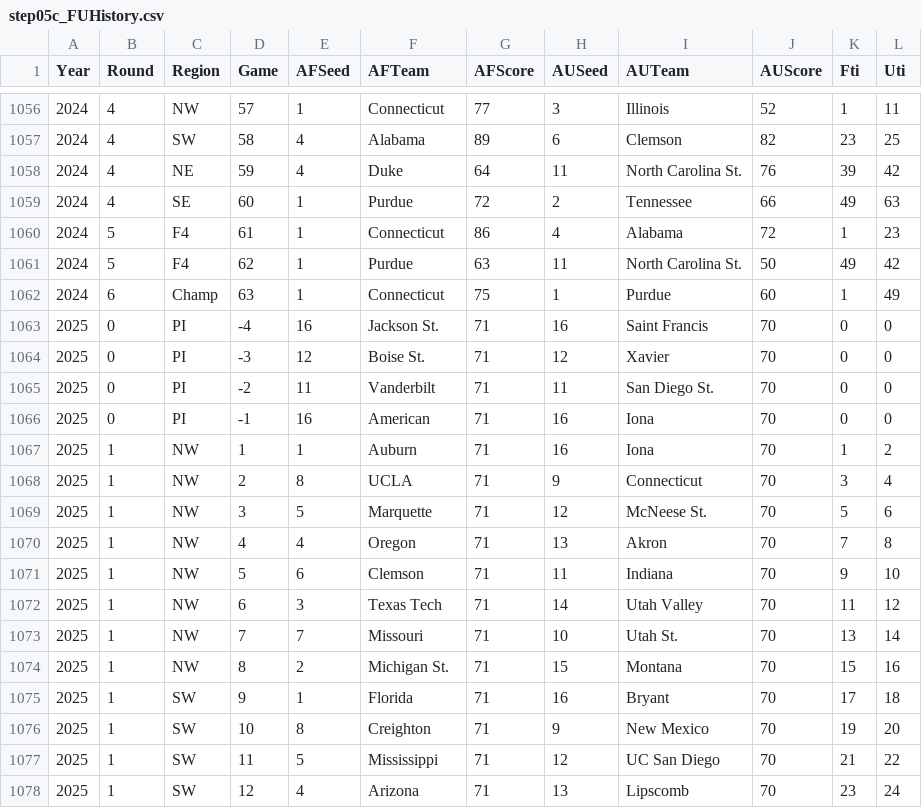
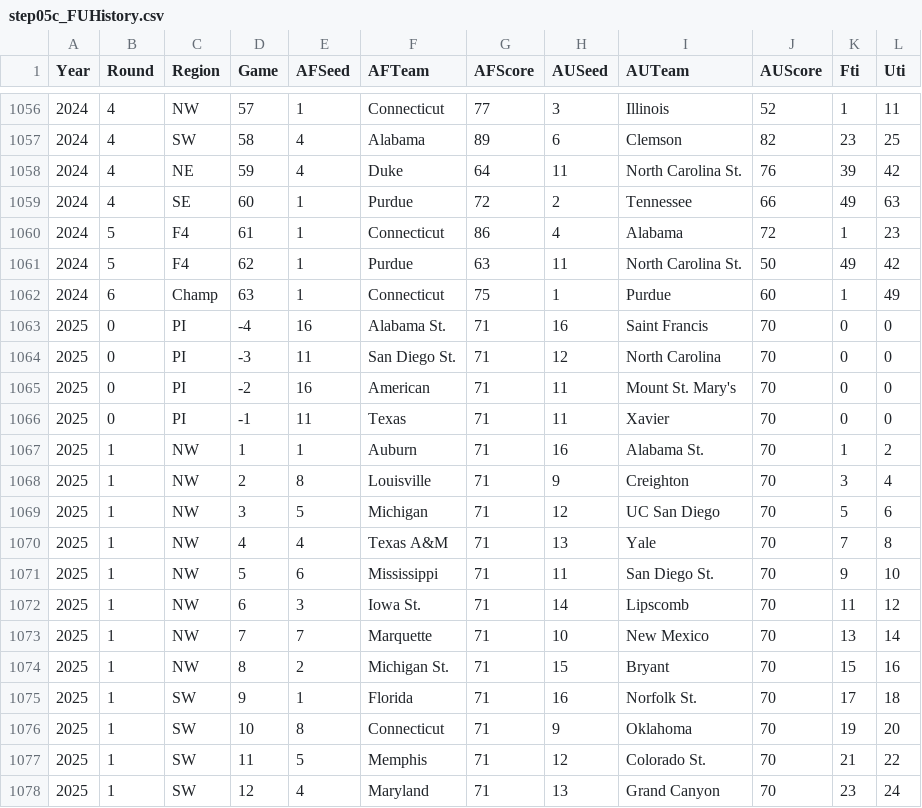
Before and after one commit to harmkenn/Python_Madness, a CSV file: Python_Madness_2025/data/step05c_FUHistory.csv, drawn as a sheet; only a part is shown, gaps mark what is left out; the diff covers the shown part only.

```diff
--- a/Python_Madness_2025/data/step05c_FUHistory.csv
+++ b/Python_Madness_2025/data/step05c_FUHistory.csv
@@ -1062,17 +1062,17 @@ Year,Round,Region,Game,AFSeed,AFTeam,AFScore,AUSeed,AUTeam,AUScore,Fti,Uti
 2024,6,Champ,63,1,Connecticut,75,1,Purdue,60,1,49
-2025,0,PI,-4,16,Jackson St.,71,16,Saint Francis,70,0,0
-2025,0,PI,-3,12,Boise St.,71,12,Xavier,70,0,0
-2025,0,PI,-2,11,Vanderbilt,71,11,San Diego St.,70,0,0
-2025,0,PI,-1,16,American,71,16,Iona,70,0,0
-2025,1,NW,1,1,Auburn,71,16,Iona,70,1,2
-2025,1,NW,2,8,UCLA,71,9,Connecticut,70,3,4
-2025,1,NW,3,5,Marquette,71,12,McNeese St.,70,5,6
-2025,1,NW,4,4,Oregon,71,13,Akron,70,7,8
-2025,1,NW,5,6,Clemson,71,11,Indiana,70,9,10
-2025,1,NW,6,3,Texas Tech,71,14,Utah Valley,70,11,12
-2025,1,NW,7,7,Missouri,71,10,Utah St.,70,13,14
-2025,1,NW,8,2,Michigan St.,71,15,Montana,70,15,16
-2025,1,SW,9,1,Florida,71,16,Bryant,70,17,18
-2025,1,SW,10,8,Creighton,71,9,New Mexico,70,19,20
-2025,1,SW,11,5,Mississippi,71,12,UC San Diego,70,21,22
-2025,1,SW,12,4,Arizona,71,13,Lipscomb,70,23,24
+2025,0,PI,-4,16,Alabama St.,71,16,Saint Francis,70,0,0
+2025,0,PI,-3,11,San Diego St.,71,12,North Carolina,70,0,0
+2025,0,PI,-2,16,American,71,11,Mount St. Mary's,70,0,0
+2025,0,PI,-1,11,Texas,71,11,Xavier,70,0,0
+2025,1,NW,1,1,Auburn,71,16,Alabama St.,70,1,2
+2025,1,NW,2,8,Louisville,71,9,Creighton,70,3,4
+2025,1,NW,3,5,Michigan,71,12,UC San Diego,70,5,6
+2025,1,NW,4,4,Texas A&M,71,13,Yale,70,7,8
+2025,1,NW,5,6,Mississippi,71,11,San Diego St.,70,9,10
+2025,1,NW,6,3,Iowa St.,71,14,Lipscomb,70,11,12
+2025,1,NW,7,7,Marquette,71,10,New Mexico,70,13,14
+2025,1,NW,8,2,Michigan St.,71,15,Bryant,70,15,16
+2025,1,SW,9,1,Florida,71,16,Norfolk St.,70,17,18
+2025,1,SW,10,8,Connecticut,71,9,Oklahoma,70,19,20
+2025,1,SW,11,5,Memphis,71,12,Colorado St.,70,21,22
+2025,1,SW,12,4,Maryland,71,13,Grand Canyon,70,23,24
```
Also changed, not shown: 30 edited cells elsewhere in this file, Python_Madness_2025/data/step05e_PASE.csv, Python_Madness_2025/data/step05g_FUStats.csv, 1 other file.
